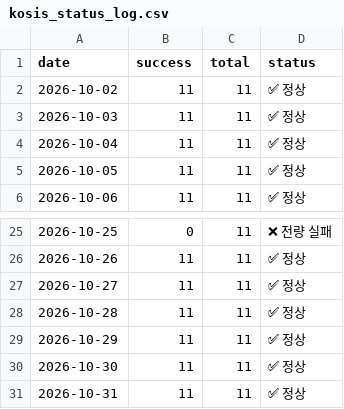
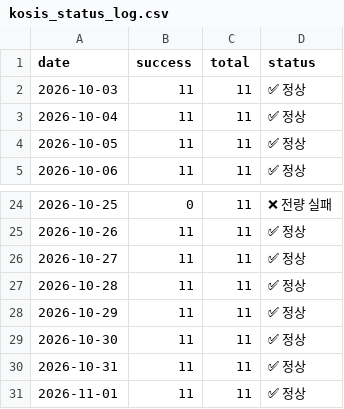
Before and after one commit to LEEYOUNGJIN-GIT/ecos-macro-review, a CSV file: data/kosis_status_log.csv, drawn as a sheet; only a part is shown, gaps mark what is left out.

```diff
--- a/data/kosis_status_log.csv
+++ b/data/kosis_status_log.csv
@@ -1,3 +1,2 @@
 date,success,total,status
-2026-10-02,11,11,✅ 정상
 2026-10-03,11,11,✅ 정상
@@ -31 +30,2 @@
 2026-10-31,11,11,✅ 정상
+2026-11-01,11,11,✅ 정상
```
Also changed, not shown: 4 other files.
